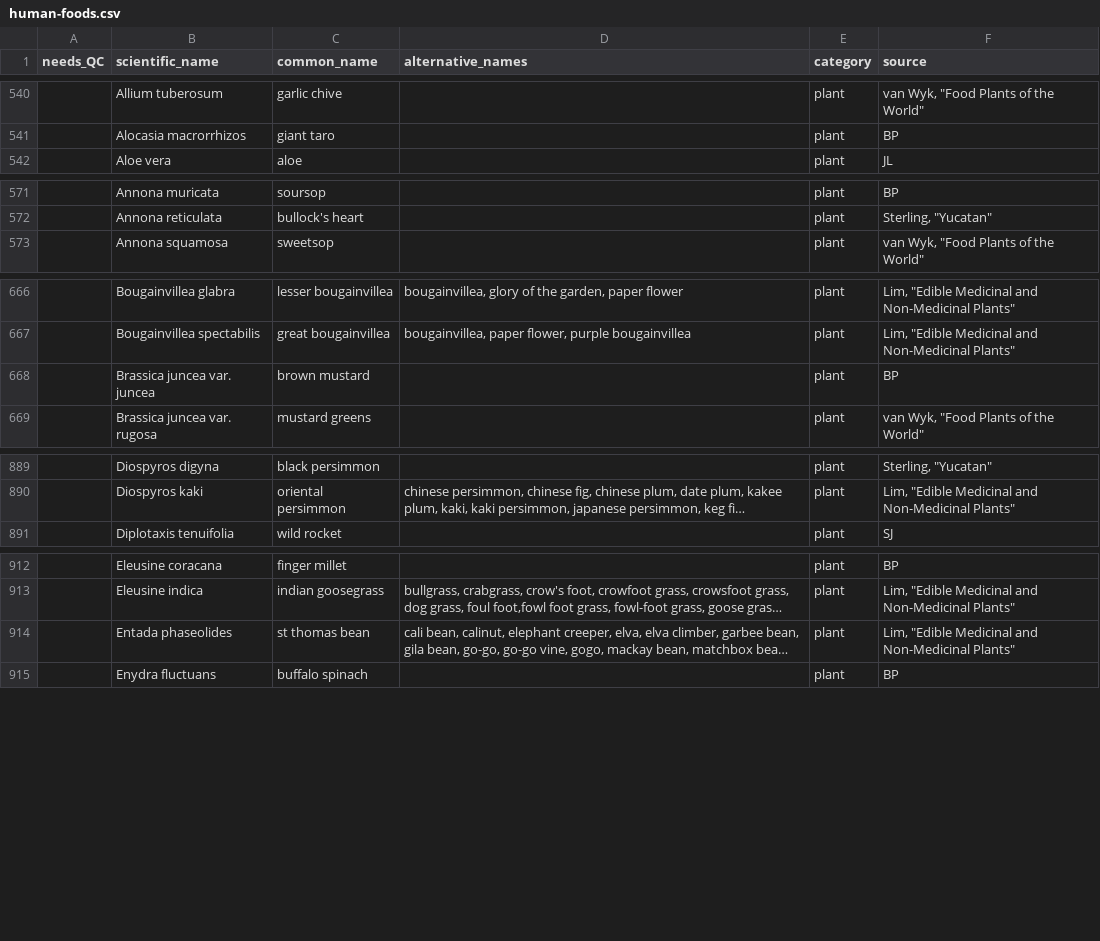
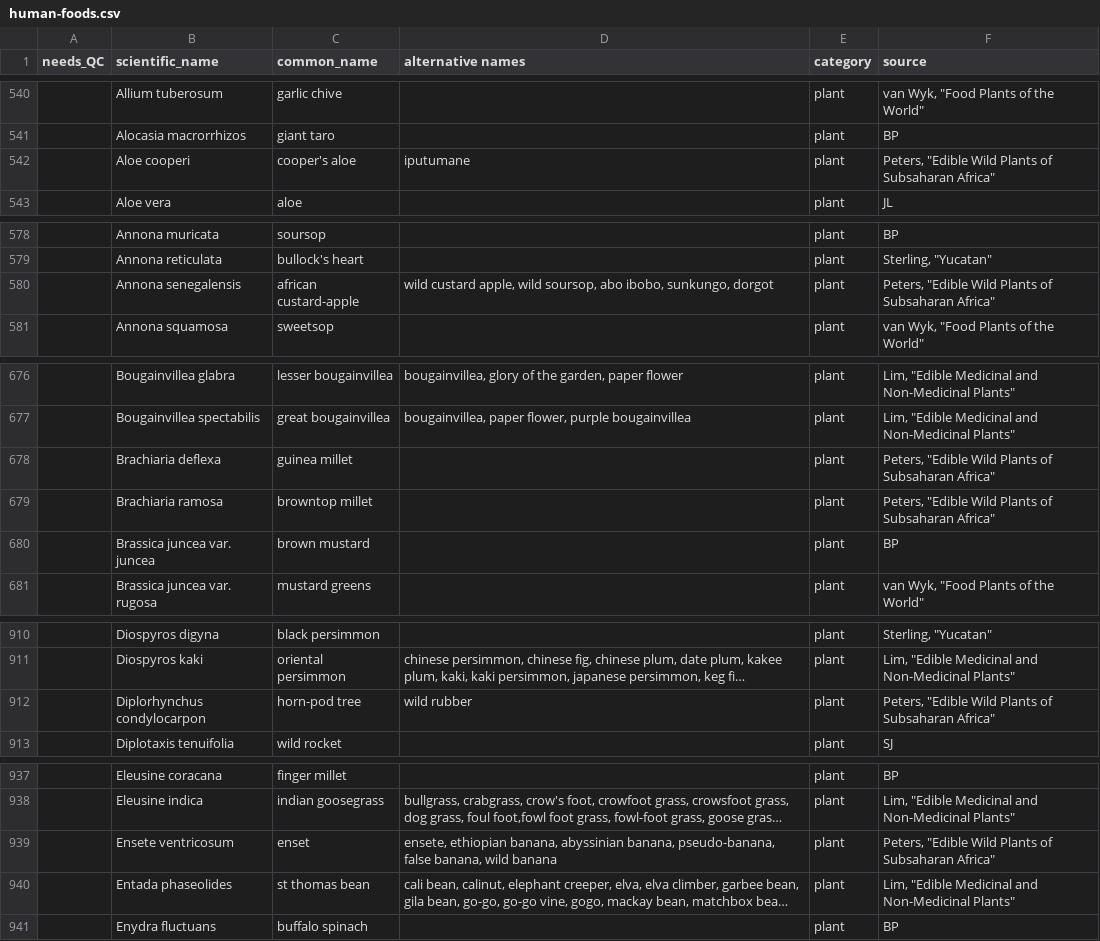
Before and after one commit to bpetrone/food-dbs, a CSV file: data/inputs/human-foods.csv, drawn as a sheet; only a part is shown, gaps mark what is left out; long unchanged cells end in …; the diff covers the shown part only; the diff names each change by its address in the sheet, - before the commit and + after, or states it on an @@ line.

Commit message:
Added Peters plants

```diff
--- a/data/inputs/human-foods.csv
+++ b/data/inputs/human-foods.csv
-D1: alternative_names
+D1: alternative names
+row 542:  | Aloe cooperi | cooper's aloe | iputumane | plant | Peters, "Edible Wild Plants of Subsaharan Africa"
+row 580:  | Annona senegalensis | african custard-apple | wild custard apple, wild soursop, abo ibobo, sunkungo, dorgot | plant | Peters, "Edible Wild Plants of Subsaharan Africa"
+row 678:  | Brachiaria deflexa | guinea millet |  | plant | Peters, "Edible Wild Plants of Subsaharan Africa"
+row 679:  | Brachiaria ramosa | browntop millet |  | plant | Peters, "Edible Wild Plants of Subsaharan Africa"
+row 912:  | Diplorhynchus condylocarpon | horn-pod tree | wild rubber | plant | Peters, "Edible Wild Plants of Subsaharan Africa"
+row 939:  | Ensete ventricosum | enset | ensete, ethiopian banana, abyssinian banana, pseudo-banana, false banana, wild banana | plant | Peters, "Edible Wild Plants of Subsaharan Africa"
```
Also changed, not shown: 30 added rows and 4 edited cells elsewhere in this file.
